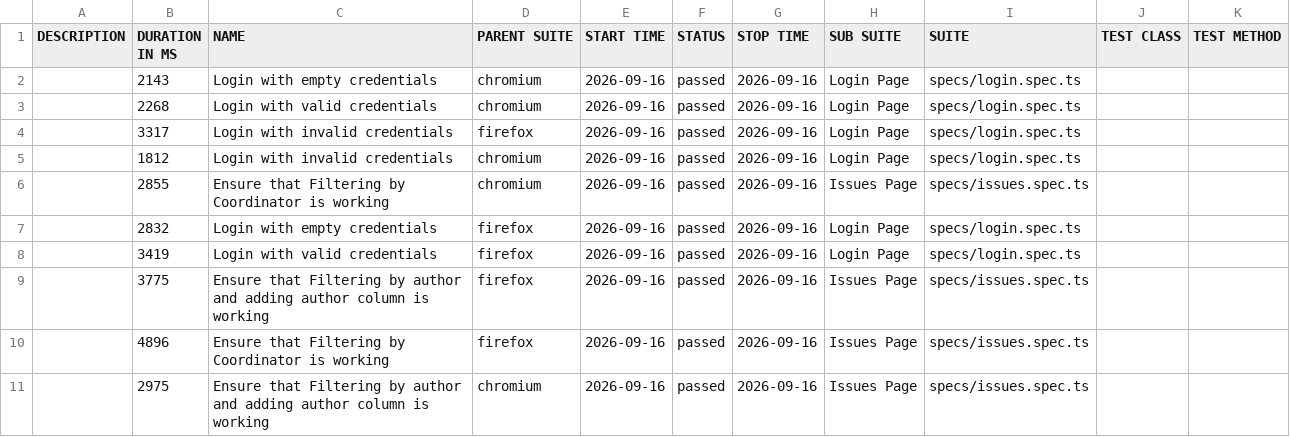
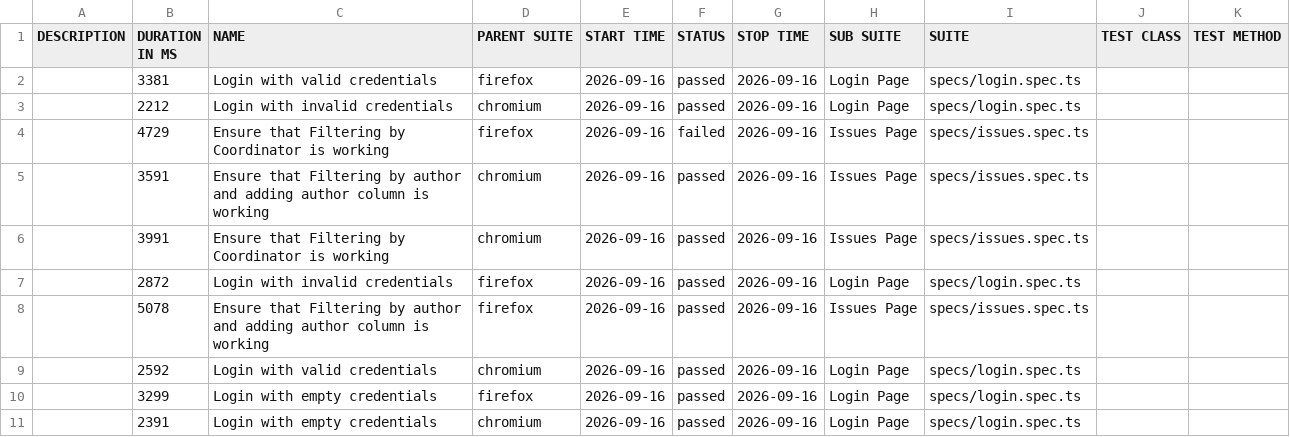
Before and after one commit to Hrehoryjj/LuxeQuality, a CSV file: data/suites.csv, drawn as a sheet.

```diff
--- a/data/suites.csv
+++ b/data/suites.csv
@@ -1,11 +1,11 @@
 "DESCRIPTION","DURATION IN MS","NAME","PARENT SUITE","START TIME","STATUS","STOP TIME","SUB SUITE","SUITE","TEST CLASS","TEST METHOD"
-"","2143","Login with empty credentials","chromium","2026-09-16","passed","2026-09-16","Login Page","specs/login.spec.ts","",""
-"","2268","Login with valid credentials","chromium","2026-09-16","passed","2026-09-16","Login Page","specs/login.spec.ts","",""
-"","3317","Login with invalid credentials","firefox","2026-09-16","passed","2026-09-16","Login Page","specs/login.spec.ts","",""
-"","1812","Login with invalid credentials","chromium","2026-09-16","passed","2026-09-16","Login Page","specs/login.spec.ts","",""
-"","2855","Ensure that Filtering by Coordinator is working","chromium","2026-09-16","passed","2026-09-16","Issues Page","specs/issues.spec.ts","",""
-"","2832","Login with empty credentials","firefox","2026-09-16","passed","2026-09-16","Login Page","specs/login.spec.ts","",""
-"","3419","Login with valid credentials","firefox","2026-09-16","passed","2026-09-16","Login Page","specs/login.spec.ts","",""
-"","3775","Ensure that Filtering by author and adding author column is working","firefox","2026-09-16","passed","2026-09-16","Issues Page","specs/issues.spec.ts","",""
-"","4896","Ensure that Filtering by Coordinator is working","firefox","2026-09-16","passed","2026-09-16","Issues Page","specs/issues.spec.ts","",""
-"","2975","Ensure that Filtering by author and adding author column is working","chromium","2026-09-16","passed","2026-09-16","Issues Page","specs/issues.spec.ts","",""
+"","3381","Login with valid credentials","firefox","2026-09-16","passed","2026-09-16","Login Page","specs/login.spec.ts","",""
+"","2212","Login with invalid credentials","chromium","2026-09-16","passed","2026-09-16","Login Page","specs/login.spec.ts","",""
+"","4729","Ensure that Filtering by Coordinator is working","firefox","2026-09-16","failed","2026-09-16","Issues Page","specs/issues.spec.ts","",""
+"","3591","Ensure that Filtering by author and adding author column is working","chromium","2026-09-16","passed","2026-09-16","Issues Page","specs/issues.spec.ts","",""
+"","3991","Ensure that Filtering by Coordinator is working","chromium","2026-09-16","passed","2026-09-16","Issues Page","specs/issues.spec.ts","",""
+"","2872","Login with invalid credentials","firefox","2026-09-16","passed","2026-09-16","Login Page","specs/login.spec.ts","",""
+"","5078","Ensure that Filtering by author and adding author column is working","firefox","2026-09-16","passed","2026-09-16","Issues Page","specs/issues.spec.ts","",""
+"","2592","Login with valid credentials","chromium","2026-09-16","passed","2026-09-16","Login Page","specs/login.spec.ts","",""
+"","3299","Login with empty credentials","firefox","2026-09-16","passed","2026-09-16","Login Page","specs/login.spec.ts","",""
+"","2391","Login with empty credentials","chromium","2026-09-16","passed","2026-09-16","Login Page","specs/login.spec.ts","",""
```
Also changed, not shown: 56 other files.
